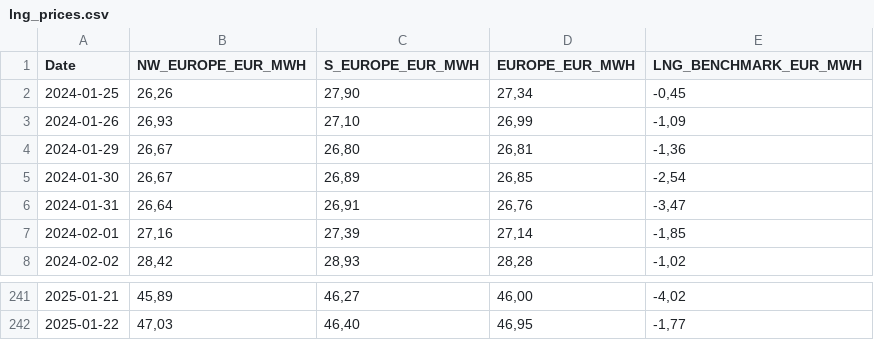
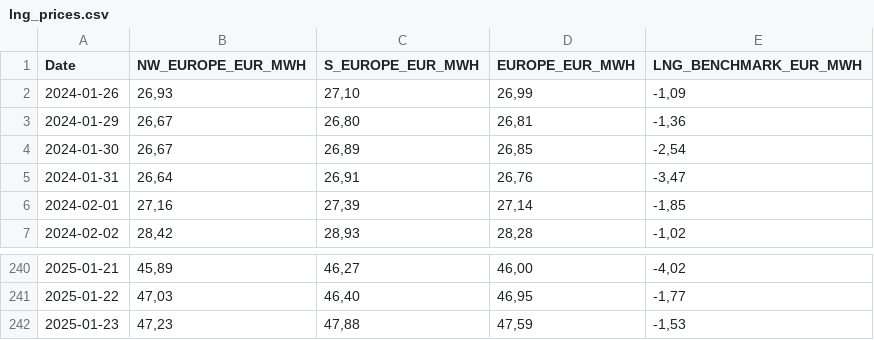
Before and after one commit to Economics-SP-V/Showroom, a CSV file: lng_prices.csv, drawn as a sheet; only a part is shown, gaps mark what is left out; removed rows and columns are numbered as before the commit, all else as after; the diff names each change by its address in the sheet, - before the commit and + after, or states it on an @@ line.

Commit message:
Daily Update

```diff
--- a/lng_prices.csv
+++ b/lng_prices.csv
-row 2: 2024-01-25 | 26,26 | 27,90 | 27,34 | -0,45
+row 242: 2025-01-23 | 47,23 | 47,88 | 47,59 | -1,53
```
